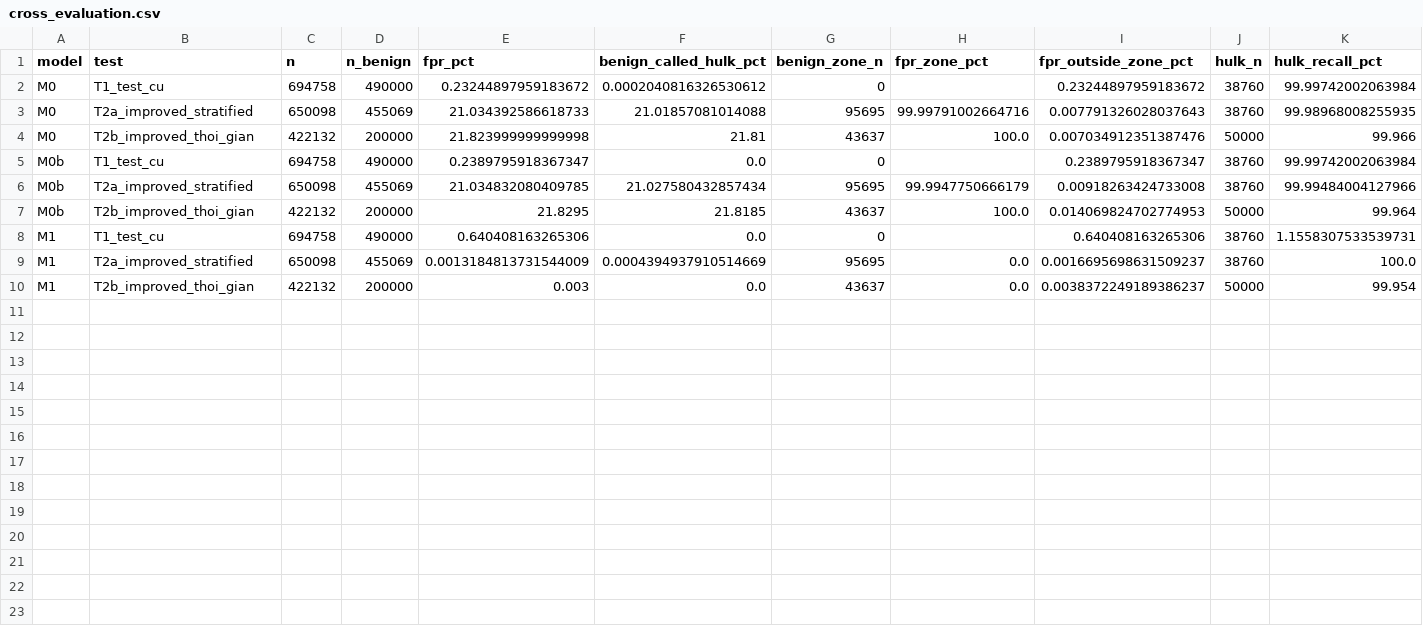
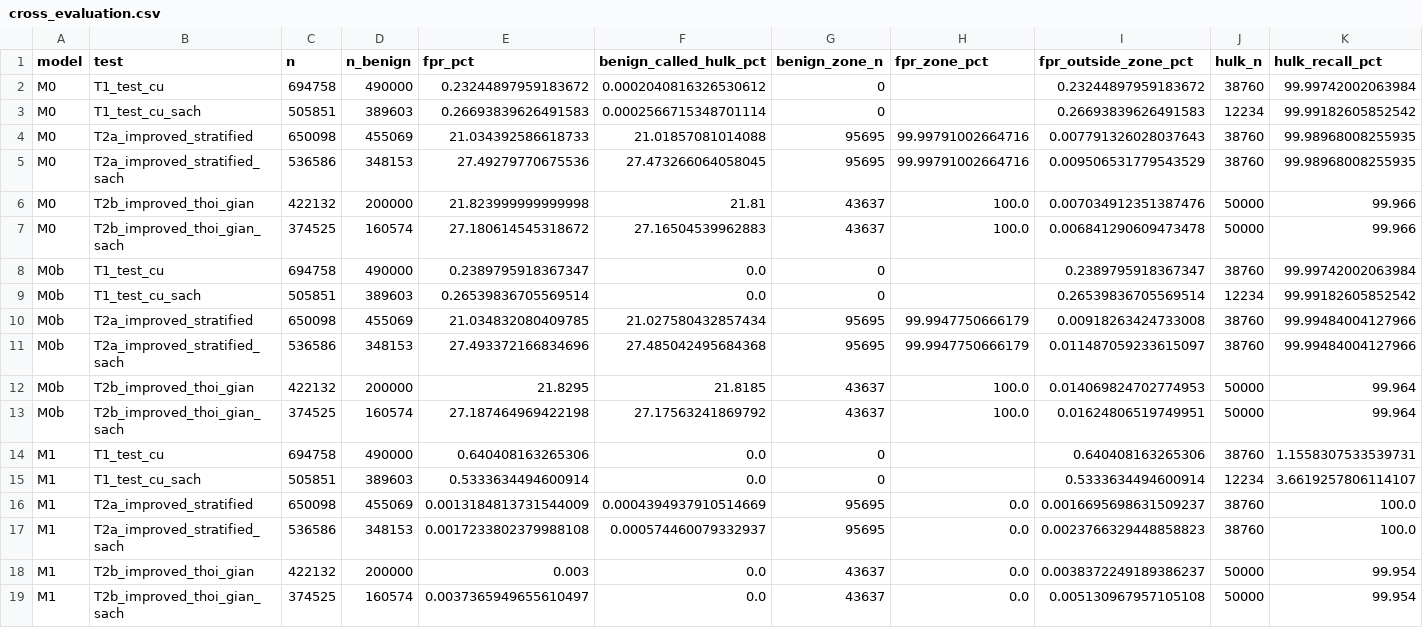
Before and after one commit to sonnguyen181004/KLTN_XAI_IDS, a CSV file: RQ4_Retrain_Compare/results/cross_evaluation.csv, drawn as a sheet; only a part is shown; rows hold the shown columns only; the diff names each change by its address in the sheet, - before the commit and + after, or states it on an @@ line.

```diff
--- a/RQ4_Retrain_Compare/results/cross_evaluation.csv
+++ b/RQ4_Retrain_Compare/results/cross_evaluation.csv
+row 3: M0 | T1_test_cu_sach | 505851 | 389603 | 0.26693839626491583 | 0.0002566715348701114 | 0 |  | 0.26693839626491583 | 12234 | 99.99182605852542
+row 5: M0 | T2a_improved_stratified_sach | 536586 | 348153 | 27.49279770675536 | 27.473266064058045 | 95695 | 99.99791002664716 | 0.009506531779543529 | 38760 | 99.98968008255935
+row 7: M0 | T2b_improved_thoi_gian_sach | 374525 | 160574 | 27.180614545318672 | 27.16504539962883 | 43637 | 100.0 | 0.006841290609473478 | 50000 | 99.966
+row 9: M0b | T1_test_cu_sach | 505851 | 389603 | 0.26539836705569514 | 0.0 | 0 |  | 0.26539836705569514 | 12234 | 99.99182605852542
+row 11: M0b | T2a_improved_stratified_sach | 536586 | 348153 | 27.493372166834696 | 27.485042495684368 | 95695 | 99.9947750666179 | 0.011487059233615097 | 38760 | 99.99484004127966
+row 13: M0b | T2b_improved_thoi_gian_sach | 374525 | 160574 | 27.187464969422198 | 27.17563241869792 | 43637 | 100.0 | 0.01624806519749951 | 50000 | 99.964
+row 15: M1 | T1_test_cu_sach | 505851 | 389603 | 0.5333634494600914 | 0.0 | 0 |  | 0.5333634494600914 | 12234 | 3.6619257806114107
+row 17: M1 | T2a_improved_stratified_sach | 536586 | 348153 | 0.0017233802379988108 | 0.000574460079332937 | 95695 | 0.0 | 0.0023766329448858823 | 38760 | 100.0
+row 19: M1 | T2b_improved_thoi_gian_sach | 374525 | 160574 | 0.0037365949655610497 | 0.0 | 43637 | 0.0 | 0.005130967957105108 | 50000 | 99.954
```
Also changed, not shown: 1 other file.
